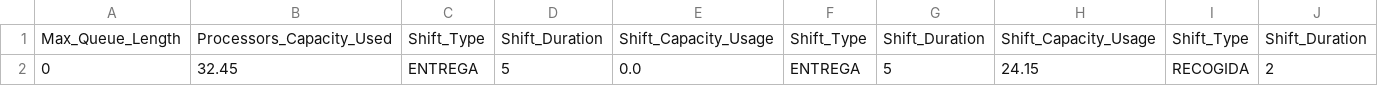
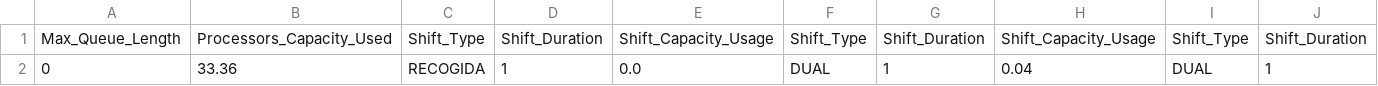
Before and after one commit to FerranAgulloLopez/sim-port, a CSV file: output/trace.stats.csv, drawn as a sheet; only a part is shown; removed rows and columns are numbered as before the commit, all else as after; rows hold the shown columns only; the diff names each change by its address in the sheet, - before the commit and + after, or states it on an @@ line.

```diff
--- a/output/trace.stats.csv
+++ b/output/trace.stats.csv
-row 2: 0 | 32.45 | ENTREGA | 5 | 0.0 | ENTREGA | 5 | 24.15 | RECOGIDA | 2
+row 2: 0 | 33.36 | RECOGIDA | 1 | 0.0 | DUAL | 1 | 0.04 | DUAL | 1
```
Also changed, not shown: output/trace.csv, 2 other files.
